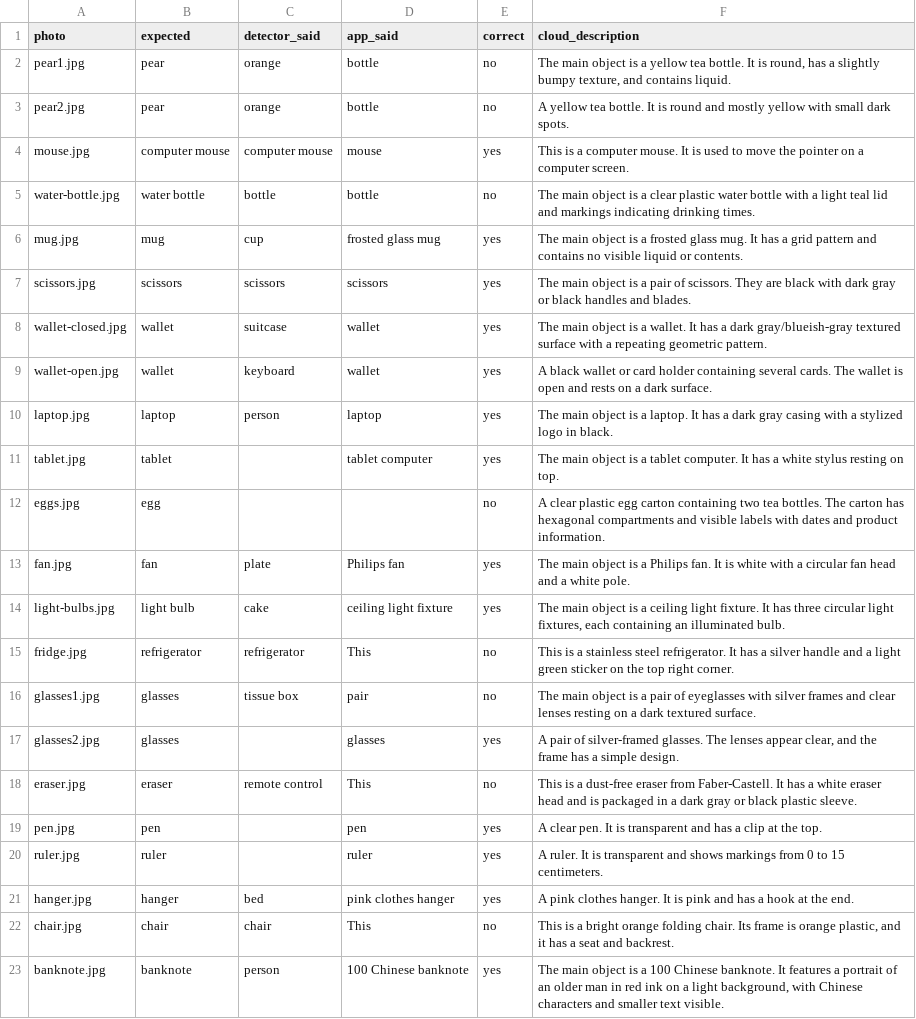
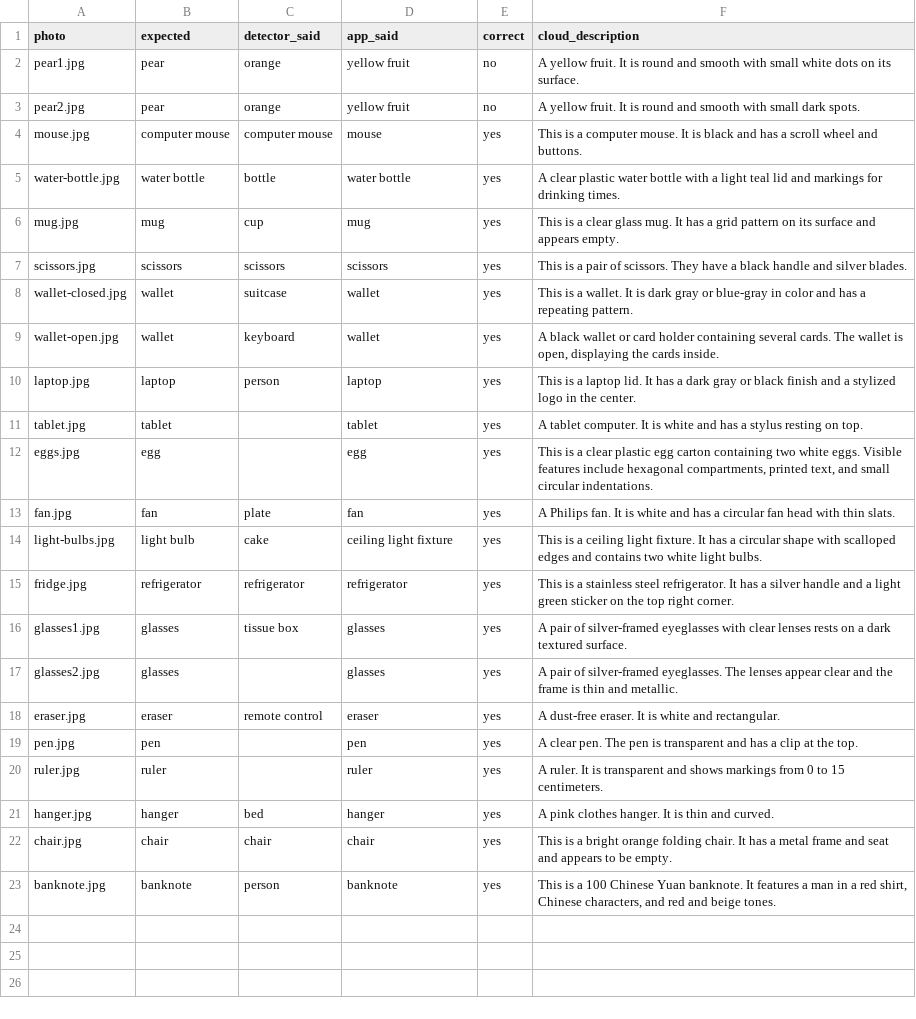
Before and after one commit to xeezexrxr-svg/Graduation, a CSV file: evaluation/results-cloud.csv, drawn as a sheet.

```diff
--- a/evaluation/results-cloud.csv
+++ b/evaluation/results-cloud.csv
@@ -1,23 +1,23 @@
 photo,expected,detector_said,app_said,correct,cloud_description
-pear1.jpg,pear,orange,bottle,no,"The main object is a yellow tea bottle. It is round, has a slightly bumpy texture, and contains liquid."
-pear2.jpg,pear,orange,bottle,no,A yellow tea bottle. It is round and mostly yellow with small dark spots.
-mouse.jpg,computer mouse,computer mouse,mouse,yes,This is a computer mouse. It is used to move the pointer on a computer screen.
-water-bottle.jpg,water bottle,bottle,bottle,no,The main object is a clear plastic water bottle with a light teal lid and markings indicating drinking times.
-mug.jpg,mug,cup,frosted glass mug,yes,The main object is a frosted glass mug. It has a grid pattern and contains no visible liquid or contents.
-scissors.jpg,scissors,scissors,scissors,yes,The main object is a pair of scissors. They are black with dark gray or black handles and blades.
-wallet-closed.jpg,wallet,suitcase,wallet,yes,The main object is a wallet. It has a dark gray/blueish-gray textured surface with a repeating geometric pattern.
-wallet-open.jpg,wallet,keyboard,wallet,yes,A black wallet or card holder containing several cards. The wallet is open and rests on a dark surface.
-laptop.jpg,laptop,person,laptop,yes,The main object is a laptop. It has a dark gray casing with a stylized logo in black.
-tablet.jpg,tablet,,tablet computer,yes,The main object is a tablet computer. It has a white stylus resting on top.
-eggs.jpg,egg,,,no,A clear plastic egg carton containing two tea bottles. The carton has hexagonal compartments and visible labels with dates and product information.
-fan.jpg,fan,plate,Philips fan,yes,The main object is a Philips fan. It is white with a circular fan head and a white pole.
-light-bulbs.jpg,light bulb,cake,ceiling light fixture,yes,"The main object is a ceiling light fixture. It has three circular light fixtures, each containing an illuminated bulb."
-fridge.jpg,refrigerator,refrigerator,This,no,This is a stainless steel refrigerator. It has a silver handle and a light green sticker on the top right corner.
-glasses1.jpg,glasses,tissue box,pair,no,The main object is a pair of eyeglasses with silver frames and clear lenses resting on a dark textured surface.
-glasses2.jpg,glasses,,glasses,yes,"A pair of silver-framed glasses. The lenses appear clear, and the frame has a simple design."
-eraser.jpg,eraser,remote control,This,no,This is a dust-free eraser from Faber-Castell. It has a white eraser head and is packaged in a dark gray or black plastic sleeve.
-pen.jpg,pen,,pen,yes,A clear pen. It is transparent and has a clip at the top.
+pear1.jpg,pear,orange,yellow fruit,no,A yellow fruit. It is round and smooth with small white dots on its surface.
+pear2.jpg,pear,orange,yellow fruit,no,A yellow fruit. It is round and smooth with small dark spots.
+mouse.jpg,computer mouse,computer mouse,mouse,yes,This is a computer mouse. It is black and has a scroll wheel and buttons.
+water-bottle.jpg,water bottle,bottle,water bottle,yes,A clear plastic water bottle with a light teal lid and markings for drinking times.
+mug.jpg,mug,cup,mug,yes,This is a clear glass mug. It has a grid pattern on its surface and appears empty.
+scissors.jpg,scissors,scissors,scissors,yes,This is a pair of scissors. They have a black handle and silver blades.
+wallet-closed.jpg,wallet,suitcase,wallet,yes,This is a wallet. It is dark gray or blue-gray in color and has a repeating pattern.
+wallet-open.jpg,wallet,keyboard,wallet,yes,"A black wallet or card holder containing several cards. The wallet is open, displaying the cards inside."
+laptop.jpg,laptop,person,laptop,yes,This is a laptop lid. It has a dark gray or black finish and a stylized logo in the center.
+tablet.jpg,tablet,,tablet,yes,A tablet computer. It is white and has a stylus resting on top.
+eggs.jpg,egg,,egg,yes,"This is a clear plastic egg carton containing two white eggs. Visible features include hexagonal compartments, printed text, and small circular indentations."
+fan.jpg,fan,plate,fan,yes,A Philips fan. It is white and has a circular fan head with thin slats.
+light-bulbs.jpg,light bulb,cake,ceiling light fixture,yes,This is a ceiling light fixture. It has a circular shape with scalloped edges and contains two white light bulbs.
+fridge.jpg,refrigerator,refrigerator,refrigerator,yes,This is a stainless steel refrigerator. It has a silver handle and a light green sticker on the top right corner.
+glasses1.jpg,glasses,tissue box,glasses,yes,A pair of silver-framed eyeglasses with clear lenses rests on a dark textured surface.
+glasses2.jpg,glasses,,glasses,yes,A pair of silver-framed eyeglasses. The lenses appear clear and the frame is thin and metallic.
+eraser.jpg,eraser,remote control,eraser,yes,A dust-free eraser. It is white and rectangular.
+pen.jpg,pen,,pen,yes,A clear pen. The pen is transparent and has a clip at the top.
 ruler.jpg,ruler,,ruler,yes,A ruler. It is transparent and shows markings from 0 to 15 centimeters.
-hanger.jpg,hanger,bed,pink clothes hanger,yes,A pink clothes hanger. It is pink and has a hook at the end.
-chair.jpg,chair,chair,This,no,"This is a bright orange folding chair. Its frame is orange plastic, and it has a seat and backrest."
-banknote.jpg,banknote,person,100 Chinese banknote,yes,"The main object is a 100 Chinese banknote. It features a portrait of an older man in red ink on a light background, with Chinese characters and smaller text visible."
+hanger.jpg,hanger,bed,hanger,yes,A pink clothes hanger. It is thin and curved.
+chair.jpg,chair,chair,chair,yes,This is a bright orange folding chair. It has a metal frame and seat and appears to be empty.
+banknote.jpg,banknote,person,banknote,yes,"This is a 100 Chinese Yuan banknote. It features a man in a red shirt, Chinese characters, and red and beige tones."
```
